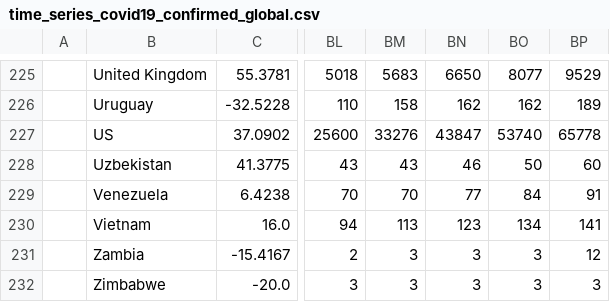
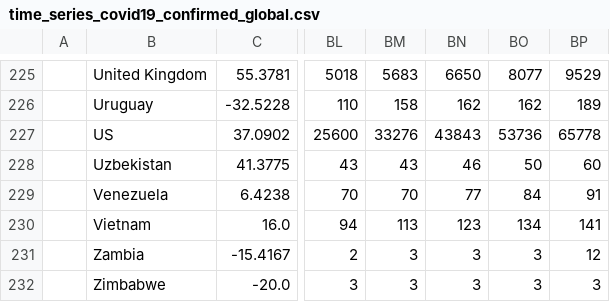
Before and after one commit to sbs87/coronavirus, a CSV file: data/time_series_covid19_confirmed_global.csv, drawn as a sheet; only a part is shown, gaps mark what is left out; the diff names each change by its address in the sheet, - before the commit and + after, or states it on an @@ line.

```diff
--- a/data/time_series_covid19_confirmed_global.csv
+++ b/data/time_series_covid19_confirmed_global.csv
-BN227: 43847
+BN227: 43843
-BO227: 53740
+BO227: 53736
```
Also changed, not shown: data/time_series_covid19_confirmed_US.csv, 8 other files.
